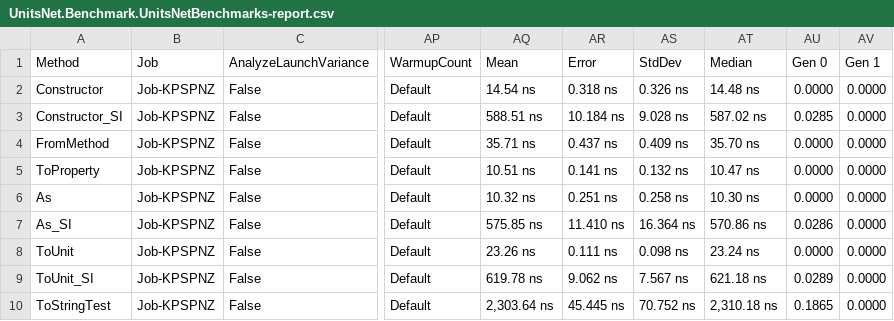
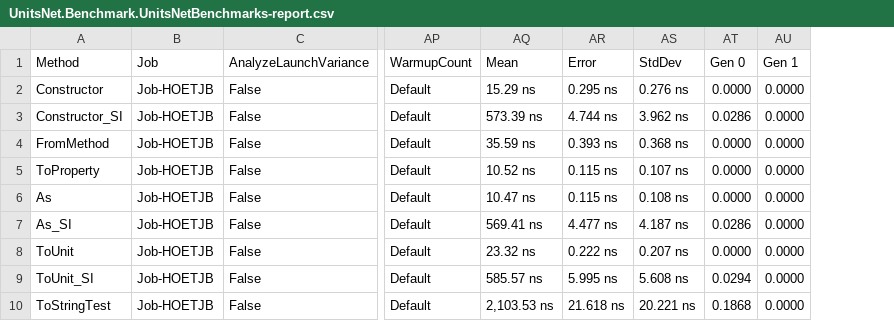
Before and after one commit to angularsen/UnitsNet, a CSV file: benchmarks/net472/results/UnitsNet.Benchmark.UnitsNetBenchmarks-report.csv, drawn as a sheet; only a part is shown, gaps mark what is left out; removed rows and columns are numbered as before the commit, all else as after; the diff covers the shown part only; the diff names each change by its address in the sheet, - before the commit and + after, or states it on an @@ line.

Commit message:
Automatic benchmark generation for 2582139041e7eb82b95f5e363affcaff7d2abd3f

```diff
--- a/benchmarks/net472/results/UnitsNet.Benchmark.UnitsNetBenchmarks-report.csv
+++ b/benchmarks/net472/results/UnitsNet.Benchmark.UnitsNetBenchmarks-report.csv
-column AT (Median), rows 2-10: 14.48 ns | 587.02 ns | 35.70 ns | 10.47 ns | 10.30 ns | 570.86 ns | 23.24 ns | 621.18 ns | 2,310.18 ns
-B2:B10 (Job): Job-KPSPNZ
+B2:B10 (Job): Job-HOETJB
-AQ2 (Mean): 14.54 ns
+AQ2 (Mean): 15.29 ns
-AR2 (Error): 0.318 ns
+AR2 (Error): 0.295 ns
-AS2 (StdDev): 0.326 ns
+AS2 (StdDev): 0.276 ns
-AQ3 (Mean): 588.51 ns
+AQ3 (Mean): 573.39 ns
-AR3 (Error): 10.184 ns
+AR3 (Error): 4.744 ns
-AS3 (StdDev): 9.028 ns
+AS3 (StdDev): 3.962 ns
-AT3 (Gen 0): 0.0285
+AT3 (Gen 0): 0.0286
-AQ4 (Mean): 35.71 ns
+AQ4 (Mean): 35.59 ns
-AR4 (Error): 0.437 ns
+AR4 (Error): 0.393 ns
-AS4 (StdDev): 0.409 ns
+AS4 (StdDev): 0.368 ns
-AQ5 (Mean): 10.51 ns
+AQ5 (Mean): 10.52 ns
-AR5 (Error): 0.141 ns
+AR5 (Error): 0.115 ns
-AS5 (StdDev): 0.132 ns
+AS5 (StdDev): 0.107 ns
-AQ6 (Mean): 10.32 ns
+AQ6 (Mean): 10.47 ns
-AR6 (Error): 0.251 ns
+AR6 (Error): 0.115 ns
-AS6 (StdDev): 0.258 ns
+AS6 (StdDev): 0.108 ns
-AQ7 (Mean): 575.85 ns
+AQ7 (Mean): 569.41 ns
-AR7 (Error): 11.410 ns
+AR7 (Error): 4.477 ns
-AS7 (StdDev): 16.364 ns
+AS7 (StdDev): 4.187 ns
-AQ8 (Mean): 23.26 ns
+AQ8 (Mean): 23.32 ns
-AR8 (Error): 0.111 ns
+AR8 (Error): 0.222 ns
-AS8 (StdDev): 0.098 ns
+AS8 (StdDev): 0.207 ns
-AQ9 (Mean): 619.78 ns
+AQ9 (Mean): 585.57 ns
-AR9 (Error): 9.062 ns
+AR9 (Error): 5.995 ns
-AS9 (StdDev): 7.567 ns
+AS9 (StdDev): 5.608 ns
-AT9 (Gen 0): 0.0289
+AT9 (Gen 0): 0.0294
-AQ10 (Mean): 2,303.64 ns
+AQ10 (Mean): 2,103.53 ns
-AR10 (Error): 45.445 ns
+AR10 (Error): 21.618 ns
-AS10 (StdDev): 70.752 ns
+AS10 (StdDev): 20.221 ns
-AT10 (Gen 0): 0.1865
+AT10 (Gen 0): 0.1868
```
Also changed, not shown: 40 edited cells elsewhere in this file, 5 other files.
